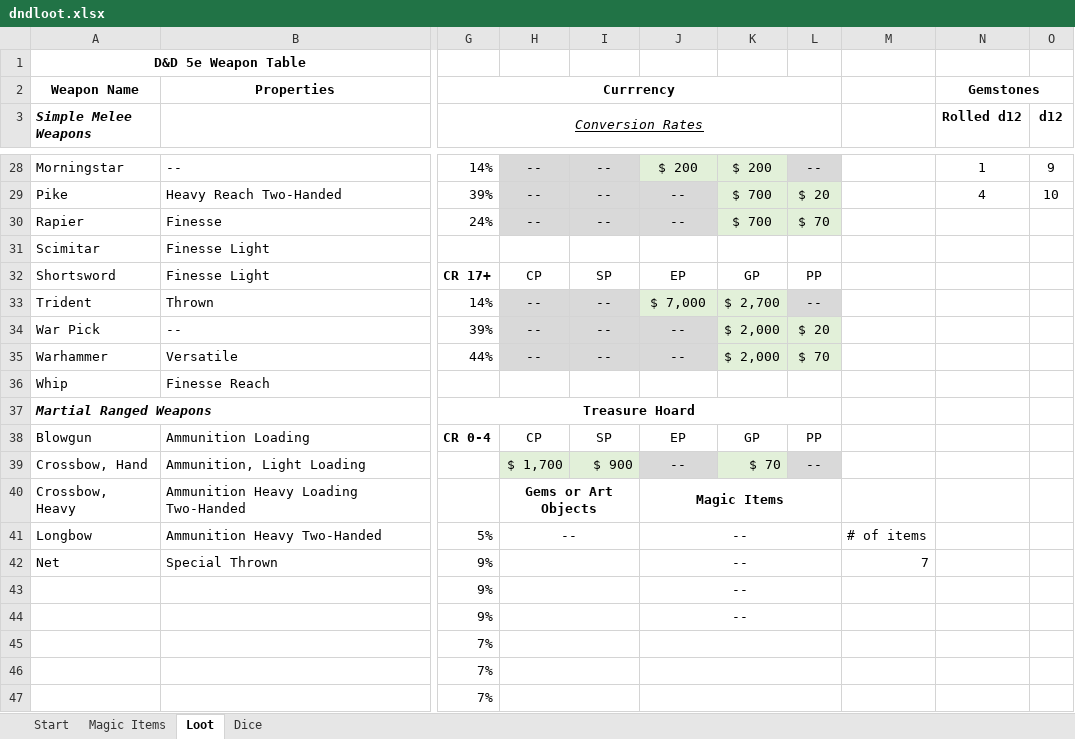
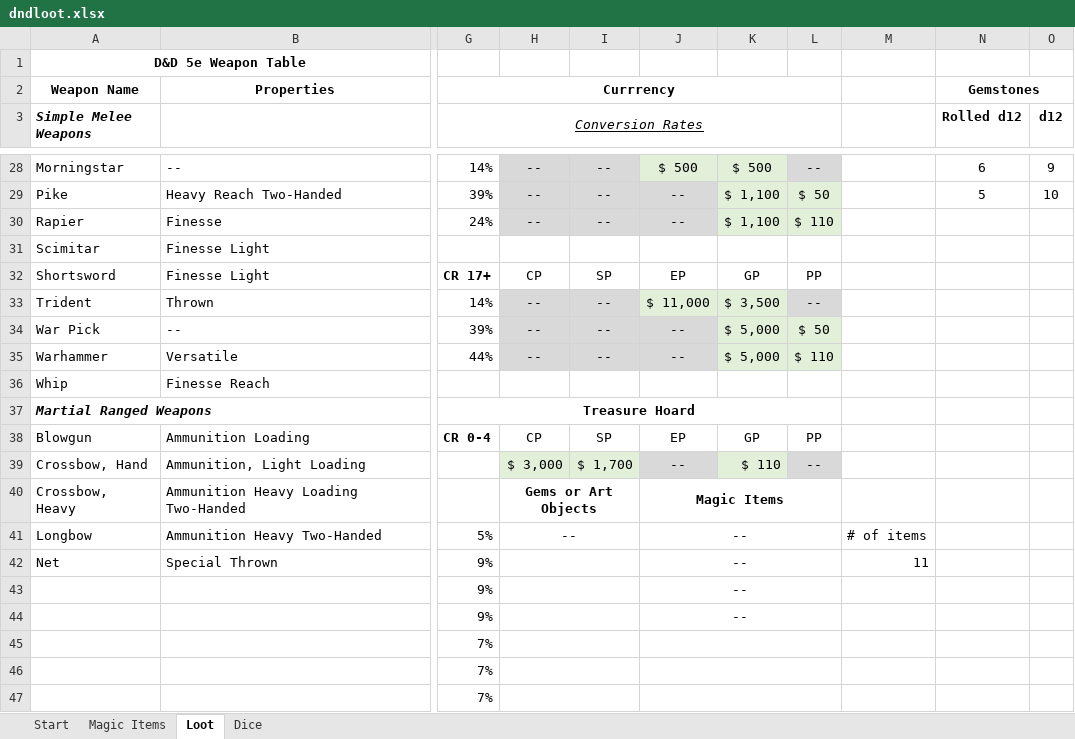
Before and after one commit to zeezee003/dndlootgenerator, an Excel workbook: dndloot.xlsx, sheet Loot, drawn as a sheet; only a part is shown, gaps mark what is left out; values as stored, in another font and other column widths than the file's, no borders; the diff covers the shown part only; the diff names each change by its address in the sheet, - before the commit and + after, or states it on an @@ line.

```diff
--- a/dndloot.xlsx (sheet Loot)
+++ b/dndloot.xlsx (sheet Loot)
-J28: $ 200
+J28: $ 500
-K28: $ 200
+K28: $ 500
-N28 (Rolled d12): 1
+N28 (Rolled d12): 6
-K29:K30: $ 700
+K29:K30: $ 1,100
-L29: $ 20
+L29: $ 50
-N29 (Rolled d12): 4
+N29 (Rolled d12): 5
-L30: $ 70
+L30: $ 110
-J33: $ 7,000
+J33: $ 11,000
-K33: $ 2,700
+K33: $ 3,500
-K34:K35: $ 2,000
+K34:K35: $ 5,000
-L34: $ 20
+L34: $ 50
-L35: $ 70
+L35: $ 110
-H39: $ 1,700
+H39: $ 3,000
-I39: $ 900
+I39: $ 1,700
-K39: $ 70
+K39: $ 110
-M42: 7
+M42: 11
```
Also changed, not shown: 33 edited cells elsewhere in this sheet, sheet Dice, 1 other file.
